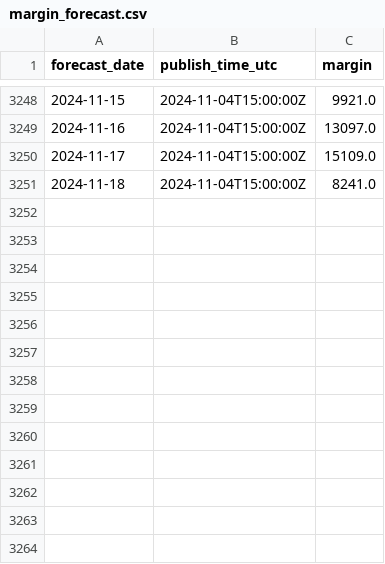
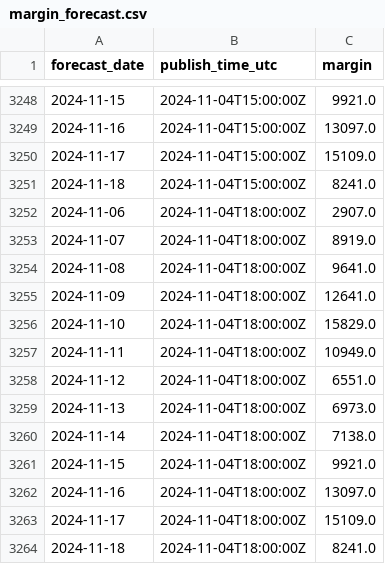
Before and after one commit to P-AEL/Energy_production_price_prediction, a CSV file: margin_forecast.csv, drawn as a sheet; only a part is shown, gaps mark what is left out; the diff names each change by its address in the sheet, - before the commit and + after, or states it on an @@ line.

```diff
--- a/margin_forecast.csv
+++ b/margin_forecast.csv
+row 3252: 2024-11-06 | 2024-11-04T18:00:00Z | 2907.0
+row 3253: 2024-11-07 | 2024-11-04T18:00:00Z | 8919.0
+row 3254: 2024-11-08 | 2024-11-04T18:00:00Z | 9641.0
+row 3255: 2024-11-09 | 2024-11-04T18:00:00Z | 12641.0
+row 3256: 2024-11-10 | 2024-11-04T18:00:00Z | 15829.0
+row 3257: 2024-11-11 | 2024-11-04T18:00:00Z | 10949.0
+row 3258: 2024-11-12 | 2024-11-04T18:00:00Z | 6551.0
+row 3259: 2024-11-13 | 2024-11-04T18:00:00Z | 6973.0
+row 3260: 2024-11-14 | 2024-11-04T18:00:00Z | 7138.0
+row 3261: 2024-11-15 | 2024-11-04T18:00:00Z | 9921.0
+row 3262: 2024-11-16 | 2024-11-04T18:00:00Z | 13097.0
+row 3263: 2024-11-17 | 2024-11-04T18:00:00Z | 15109.0
+row 3264: 2024-11-18 | 2024-11-04T18:00:00Z | 8241.0
```
Also changed, not shown: 1 other file.
